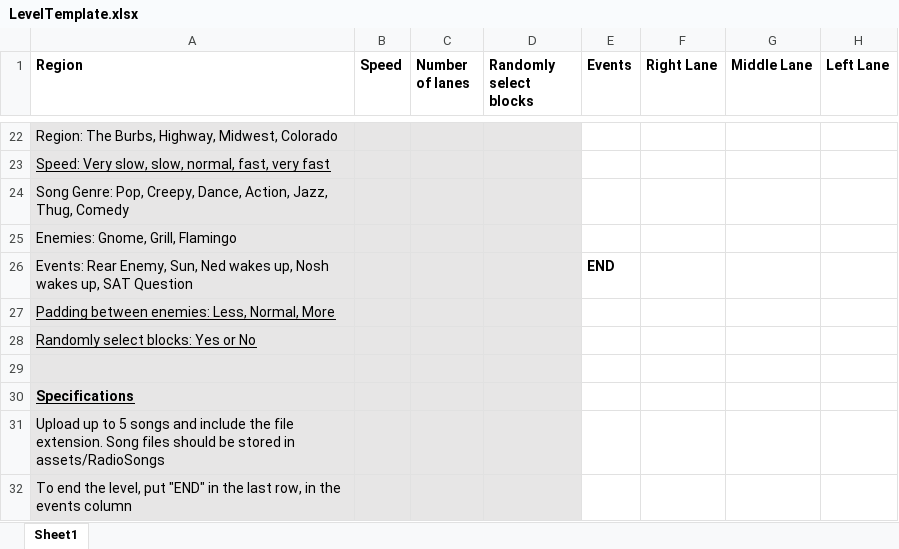
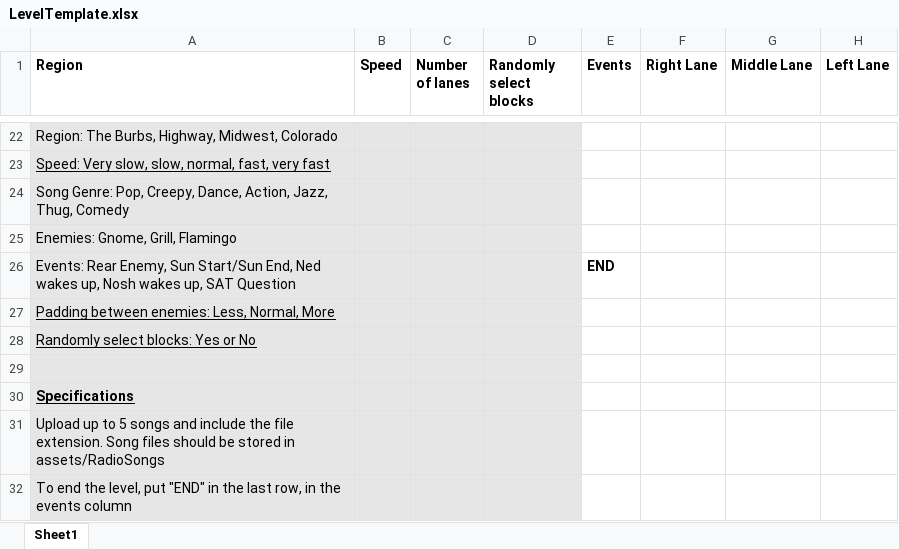
Before and after one commit to mangosnoopers/hafgnome, an Excel workbook: core/assets/levels/LevelTemplate.xlsx, sheet Sheet1, drawn as a sheet; only a part is shown, gaps mark what is left out; values as stored, in another font and other column widths than the file's, no borders; the diff names each change by its address in the sheet, - before the commit and + after, or states it on an @@ line.

```diff
--- a/core/assets/levels/LevelTemplate.xlsx (sheet Sheet1)
+++ b/core/assets/levels/LevelTemplate.xlsx (sheet Sheet1)
-A26 (Region): …Rear Enemy, Sun, Ned wakes…
+A26 (Region): …Rear Enemy, Sun Start/Sun End, Ned wakes…
```
Also changed, not shown: 5 other files.
